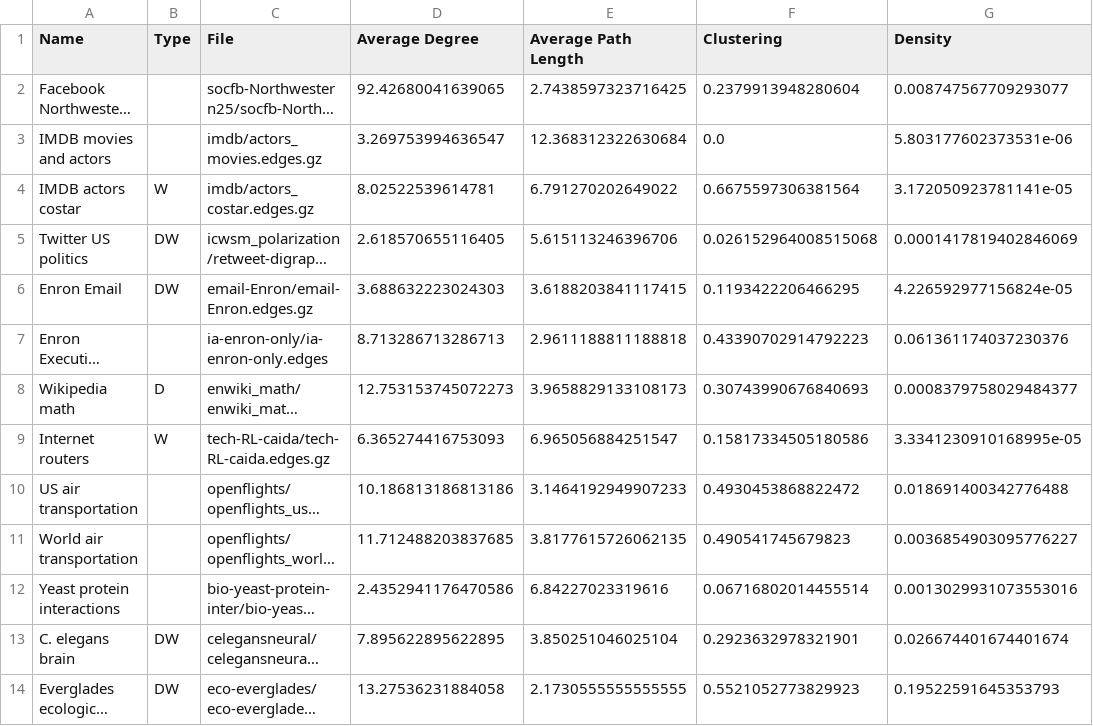
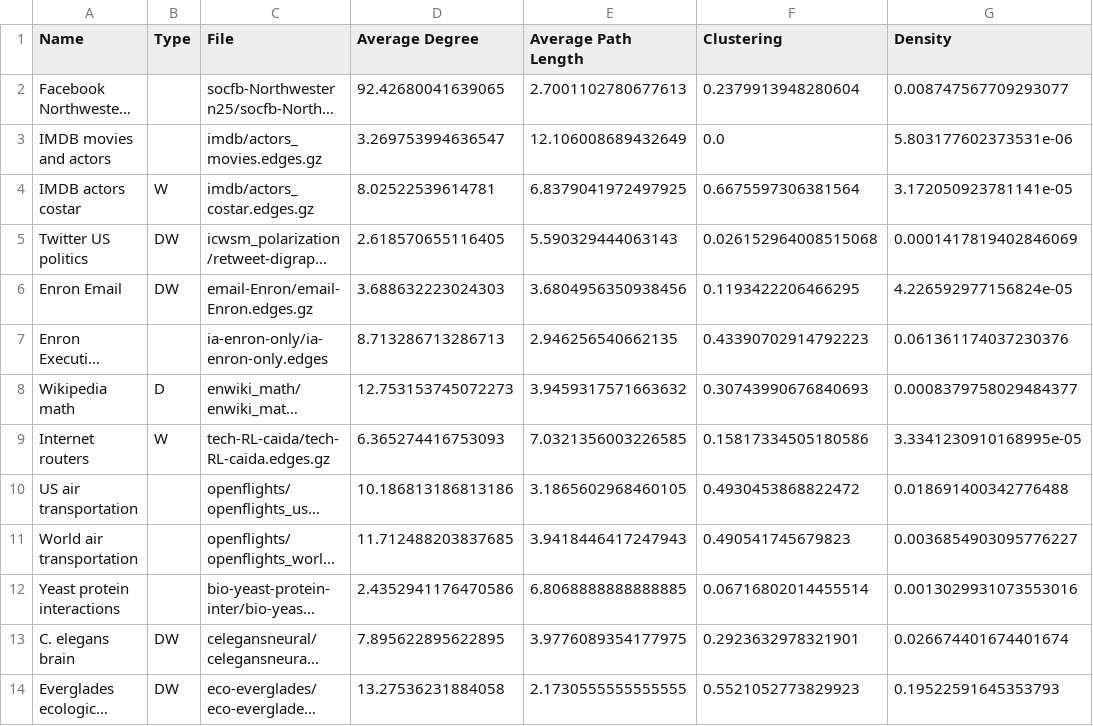
Before and after one commit to CambridgeUniversityPress/FirstCourseNetworkScience, a CSV file: datasets/summary_statistics.csv, drawn as a sheet; only a part is shown; long unchanged cells end in …; the diff names each change by its address in the sheet, - before the commit and + after, or states it on an @@ line.

```diff
--- a/datasets/summary_statistics.csv
+++ b/datasets/summary_statistics.csv
-E2 (Average Path Length): 2.7438597323716425
+E2 (Average Path Length): 2.7001102780677613
-E3 (Average Path Length): 12.368312322630684
+E3 (Average Path Length): 12.106008689432649
-E4 (Average Path Length): 6.791270202649022
+E4 (Average Path Length): 6.8379041972497925
-E5 (Average Path Length): 5.615113246396706
+E5 (Average Path Length): 5.590329444063143
-E6 (Average Path Length): 3.6188203841117415
+E6 (Average Path Length): 3.6804956350938456
-E7 (Average Path Length): 2.9611188811188818
+E7 (Average Path Length): 2.946256540662135
-E8 (Average Path Length): 3.9658829133108173
+E8 (Average Path Length): 3.9459317571663632
-E9 (Average Path Length): 6.965056884251547
+E9 (Average Path Length): 7.0321356003226585
-E10 (Average Path Length): 3.1464192949907233
+E10 (Average Path Length): 3.1865602968460105
-E11 (Average Path Length): 3.8177615726062135
+E11 (Average Path Length): 3.9418446417247943
-E12 (Average Path Length): 6.84227023319616
+E12 (Average Path Length): 6.8068888888888885
-E13 (Average Path Length): 3.850251046025104
+E13 (Average Path Length): 3.9776089354177975
```
Also changed, not shown: 1 other file.
